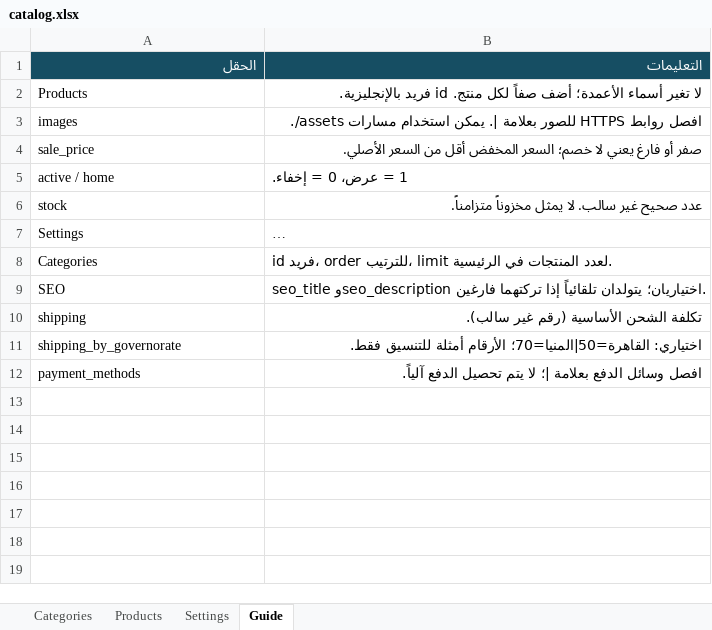
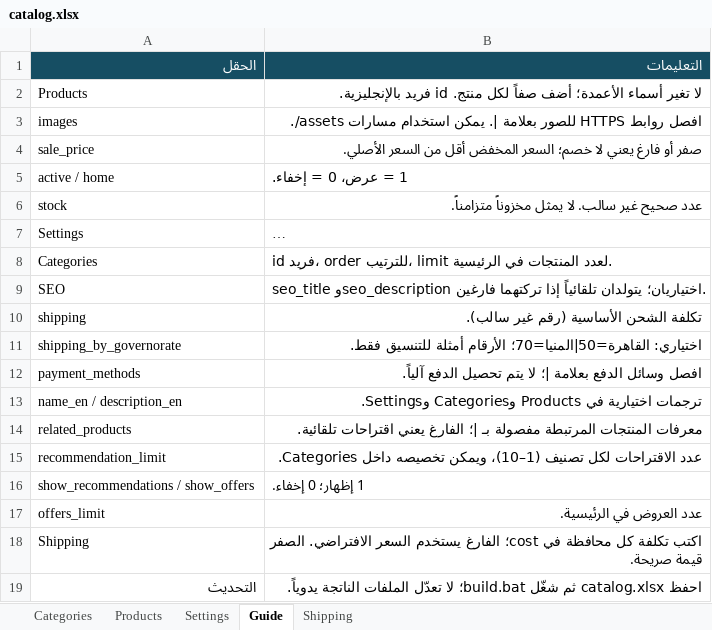
Before and after one commit to majdfatihy/static-excel-store, an Excel workbook: catalog.xlsx, sheet Guide, drawn as a sheet; long unchanged cells end in …; values as stored, in another font and other column widths than the file's, no borders; the diff names each change by its address in the sheet, - before the commit and + after, or states it on an @@ line.

Commit message:
Integrate actual bilingual Excel workbook, shipping sheet, preview and regression tests

```diff
--- a/catalog.xlsx (sheet Guide)
+++ b/catalog.xlsx (sheet Guide)
+sheet tab: Shipping
+row 13: name_en / description_en | ترجمات اختيارية في Products وCategories وSettings.
+row 14: related_products | معرفات المنتجات المرتبطة مفصولة بـ |؛ الفارغ يعني اقتراحات تلقائية.
+row 15: recommendation_limit | عدد الاقتراحات لكل تصنيف (1–10)، ويمكن تخصيصه داخل Categories.
+row 16: show_recommendations / show_offers | 1 إظهار؛ 0 إخفاء.
+row 17: offers_limit | عدد العروض في الرئيسية.
+row 18: Shipping | اكتب تكلفة كل محافظة في cost؛ الفارغ يستخدم السعر الافتراضي. الصفر قيمة صريحة.
+row 19: التحديث | احفظ catalog.xlsx ثم شغّل build.bat؛ لا تعدّل الملفات الناتجة يدوياً.
```
Also changed, not shown: sheet Products, sheet Settings, sheet Categories, 6 other files.
